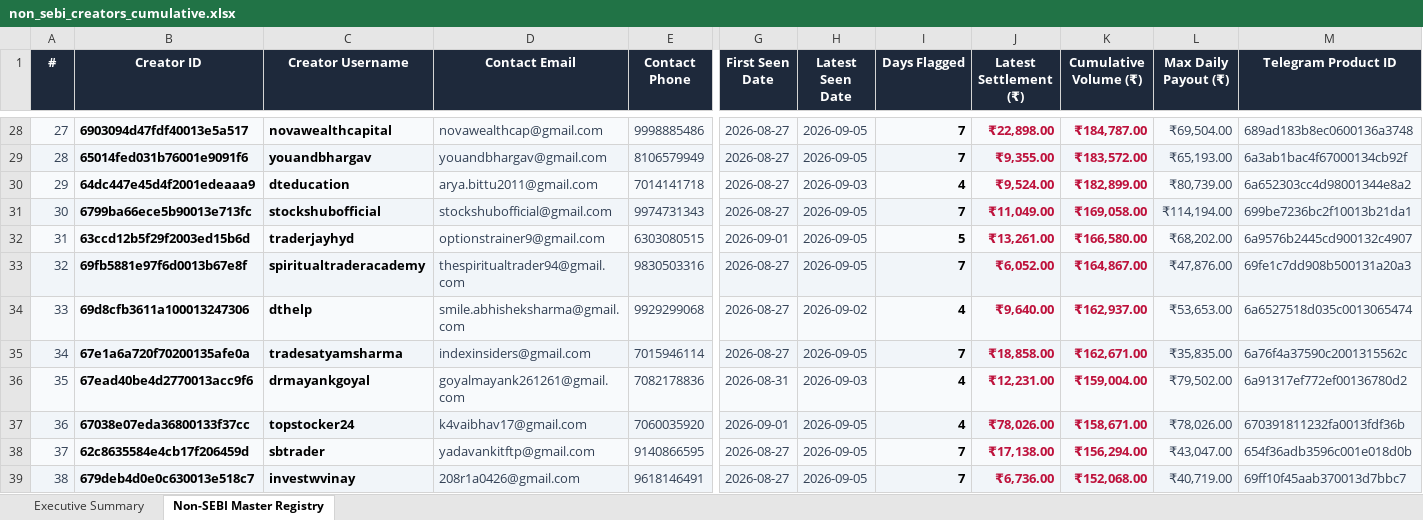
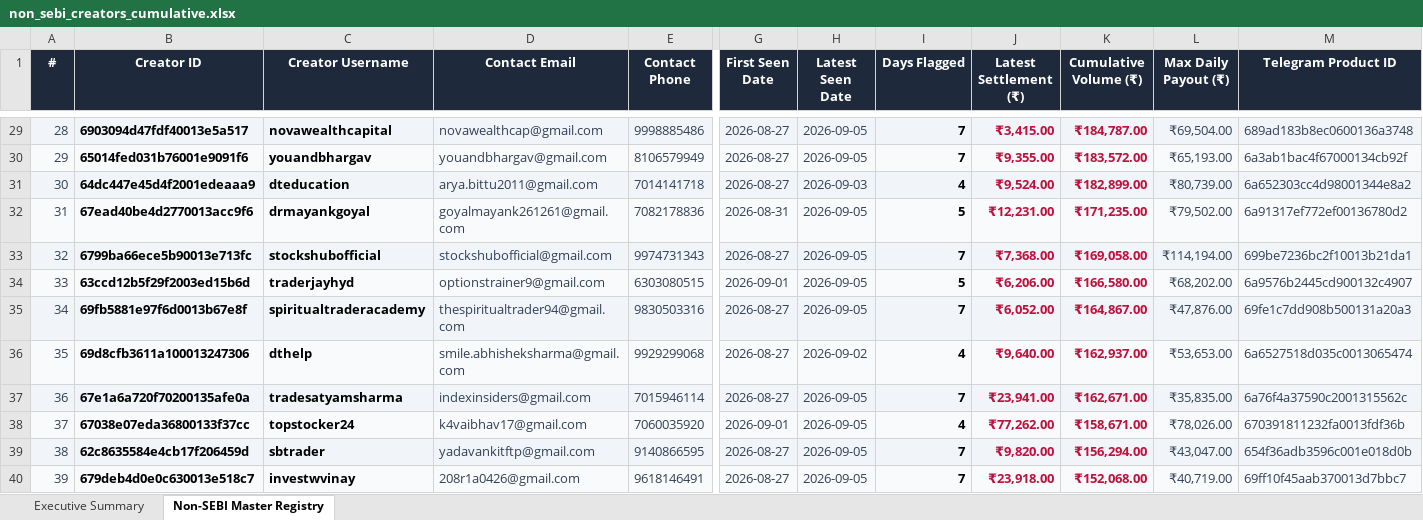
Before and after one commit to mohitkr04/cosmofeed_settlement, an Excel workbook: data/non_sebi_creators_cumulative.xlsx, sheet Non-SEBI Master Registry, drawn as a sheet; only a part is shown, gaps mark what is left out; values as stored, in another font and other column widths than the file's, no borders; removed rows and columns are numbered as before the commit, all else as after; rows hold the shown columns only; the diff covers the shown part only; the diff names each change by its address in the sheet, - before the commit and + after, or states it on an @@ line.

```diff
--- a/data/non_sebi_creators_cumulative.xlsx (sheet Non-SEBI Master Registry)
+++ b/data/non_sebi_creators_cumulative.xlsx (sheet Non-SEBI Master Registry)
@@ column A (#) renumbered between rows 28 and 687 @@
-J29 (Latest Settlement (₹)): ₹22,898.00
+J29 (Latest Settlement (₹)): ₹3,415.00
+row 32: 31 | 67ead40be4d2770013acc9f6 | drmayankgoyal | goyalmayank261261@gmail.com | 7082178836 | 2026-08-31 | 2026-09-05 | 5 | ₹12,231.00 | ₹171,235.00 | ₹79,502.00 | 6a91317ef772ef00136780d2
-J33 (Latest Settlement (₹)): ₹11,049.00
+J33 (Latest Settlement (₹)): ₹7,368.00
-J34 (Latest Settlement (₹)): ₹13,261.00
+J34 (Latest Settlement (₹)): ₹6,206.00
-J37 (Latest Settlement (₹)): ₹18,858.00
+J37 (Latest Settlement (₹)): ₹23,941.00
-row 36: 35 | 67ead40be4d2770013acc9f6 | drmayankgoyal | goyalmayank261261@gmail.com | 7082178836 | 2026-08-31 | 2026-09-03 | 4 | ₹12,231.00 | ₹159,004.00 | ₹79,502.00 | 6a91317ef772ef00136780d2
-J38 (Latest Settlement (₹)): ₹78,026.00
+J38 (Latest Settlement (₹)): ₹77,262.00
-J39 (Latest Settlement (₹)): ₹17,138.00
+J39 (Latest Settlement (₹)): ₹9,820.00
-J40 (Latest Settlement (₹)): ₹6,736.00
+J40 (Latest Settlement (₹)): ₹23,918.00
```
Also changed, not shown: 46 added rows, 46 removed rows and 243 edited cells elsewhere in this sheet, sheet Executive Summary, reports/telegram_sebi_10day_report.xlsx, 10 other files.
